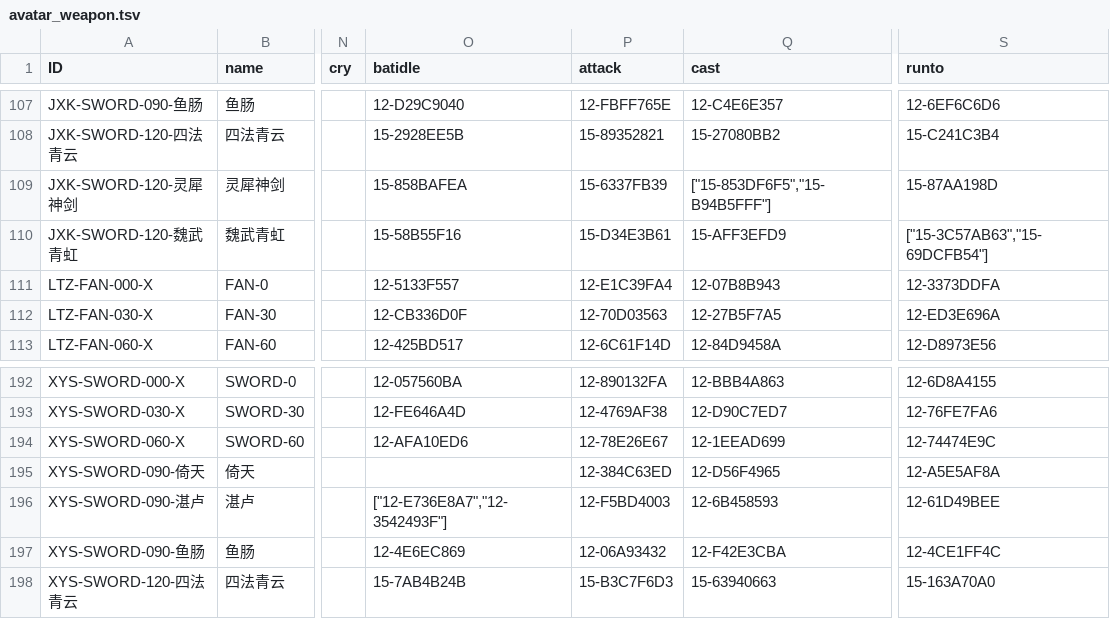
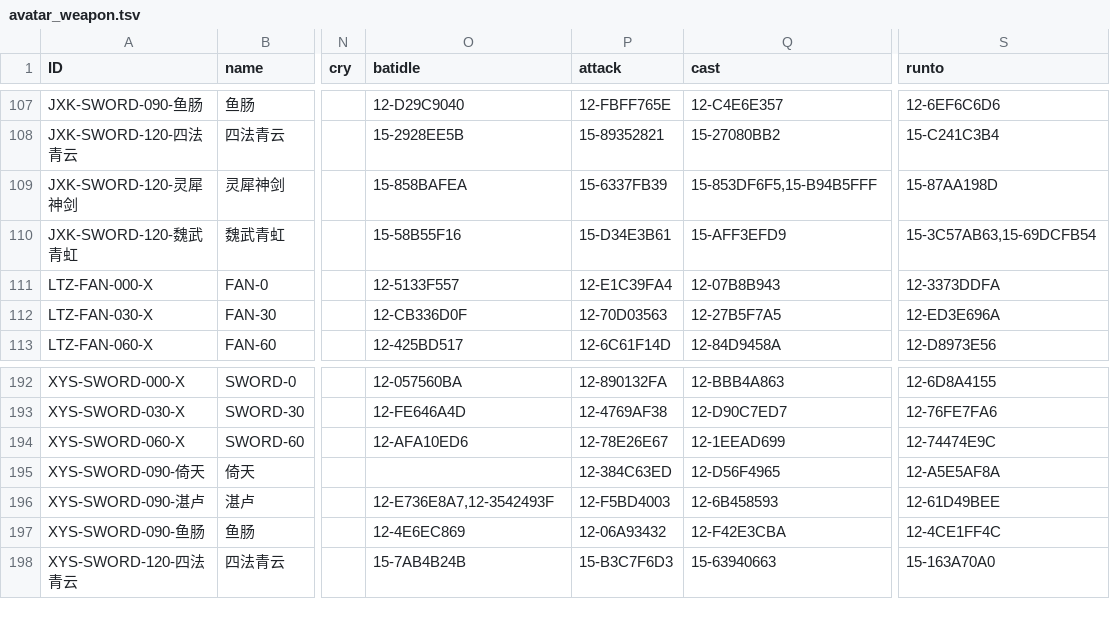
Before and after one commit to 752000niuniu/CXEngine, a TSV file: res/tables/avatar_weapon.tsv, drawn as a sheet; only a part is shown, gaps mark what is left out; the diff names each change by its address in the sheet, - before the commit and + after, or states it on an @@ line.

```diff
--- a/res/tables/avatar_weapon.tsv
+++ b/res/tables/avatar_weapon.tsv
-Q109 (cast): ["15-853DF6F5","15-B94B5FFF"]
+Q109 (cast): 15-853DF6F5,15-B94B5FFF
-S110 (runto): ["15-3C57AB63","15-69DCFB54"]
+S110 (runto): 15-3C57AB63,15-69DCFB54
-O196 (batidle): ["12-E736E8A7","12-3542493F"]
+O196 (batidle): 12-E736E8A7,12-3542493F
```
Also changed, not shown: res/tables/avatar_role.tsv, 13 other files.
